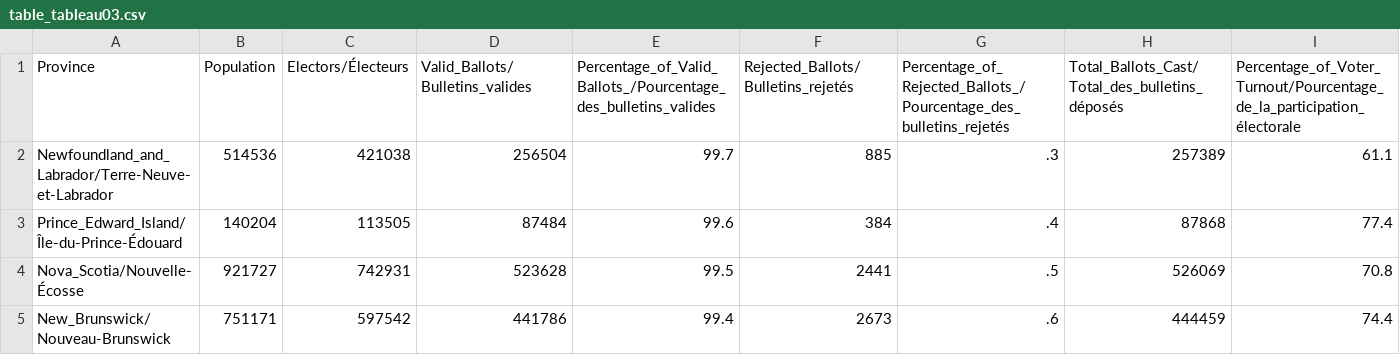
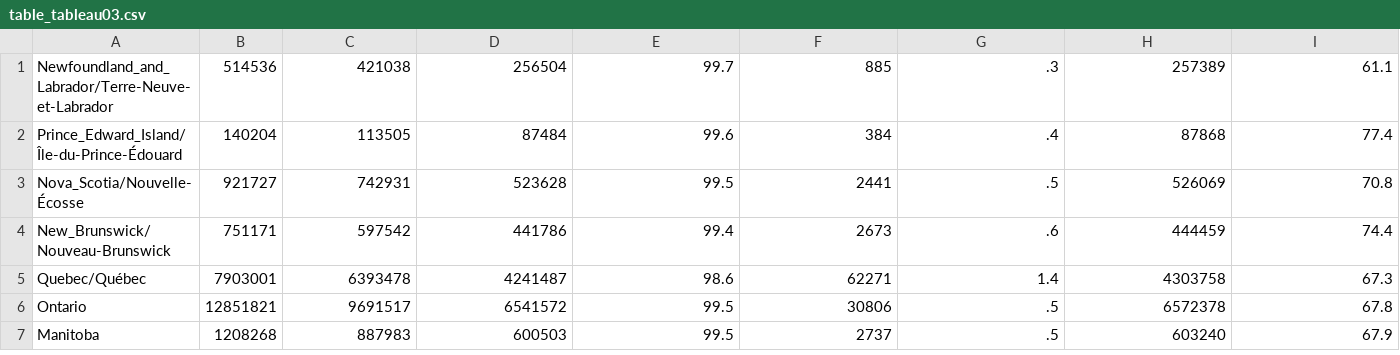
Before and after one commit to Blosberg/MMM, a CSV file: PR_calcs/data/rawtables_2015/table_tableau03.csv, drawn as a sheet; only a part is shown; the shorter side is filled out with more unchanged rows; the diff names each change by its address in the sheet, - before the commit and + after, or states it on an @@ line.

```diff
--- a/PR_calcs/data/rawtables_2015/table_tableau03.csv
+++ b/PR_calcs/data/rawtables_2015/table_tableau03.csv
-row 1: Province | Population | Electors/Électeurs | Valid_Ballots/Bulletins_valides | Percentage_of_Valid_Ballots_/Pourcentage_des_bulletins_valides | Rejected_Ballots/Bulletins_rejetés | Percentage_of_Rejected_Ballots_/Pourcentage_des_bulletins_rejetés | Total_Ballots_Cast/Total_des_bulletins_déposés | Percentage_of_Voter_Turnout/Pourcentage_de_la_participation_électorale
```
Also changed, not shown: PR_calcs/data/rawtables_2015/table_tableau08.csv, 4 other files.
